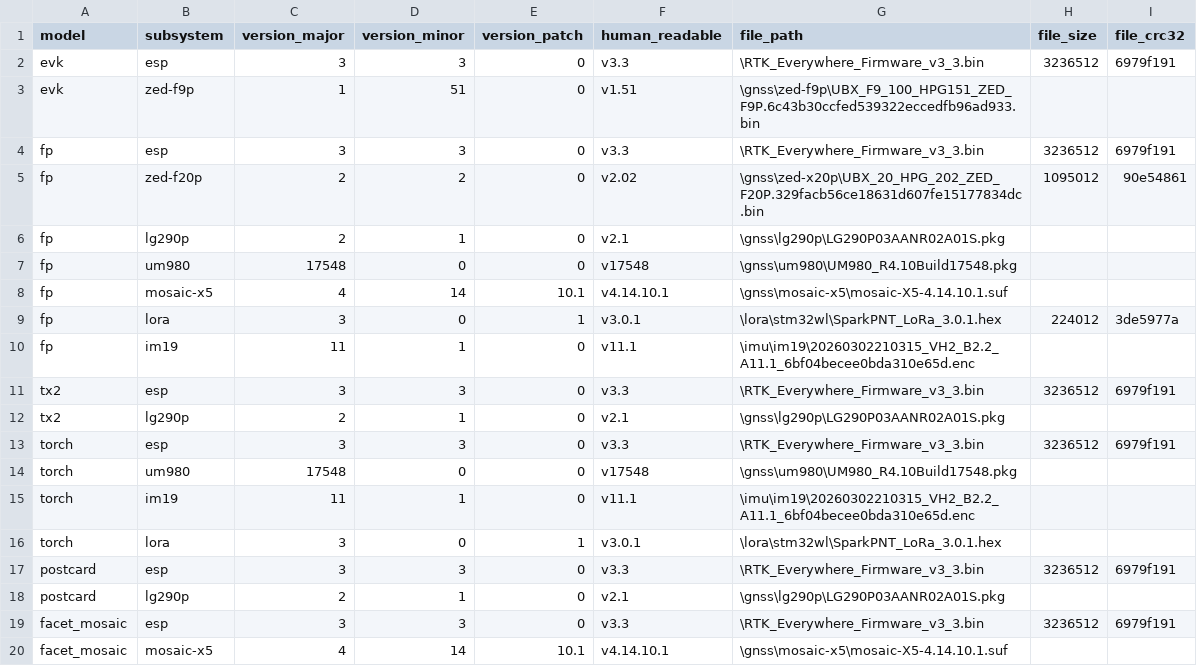
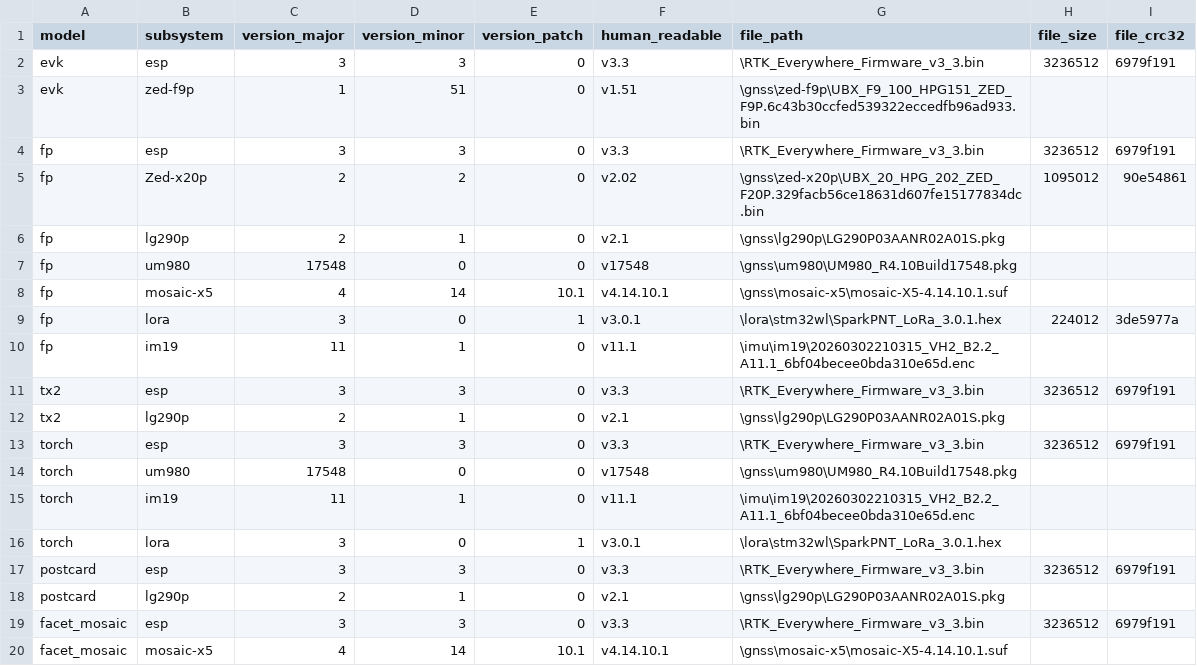
Before and after one commit to sparkfun/SparkFun_RTK_Everywhere_Firmware_Binaries, a CSV file: RTK-Everywhere-Targets.csv, drawn as a sheet.

Commit message:
Fix typo

```diff
--- a/RTK-Everywhere-Targets.csv
+++ b/RTK-Everywhere-Targets.csv
@@ -4,3 +4,3 @@ evk,zed-f9p,1,51,0,v1.51,\gnss\zed-f9p\UBX_F9_100_HPG151_ZED_F9P.6c43b30ccfed539
 fp,esp,3,3,0,v3.3,\RTK_Everywhere_Firmware_v3_3.bin,3236512,6979f191
-fp,zed-f20p,2,2,0,v2.02,\gnss\zed-x20p\UBX_20_HPG_202_ZED_F20P.329facb56ce18631d607fe15177834dc.bin,1095012,90e54861
+fp,Zed-x20p,2,2,0,v2.02,\gnss\zed-x20p\UBX_20_HPG_202_ZED_F20P.329facb56ce18631d607fe15177834dc.bin,1095012,90e54861
 fp,lg290p,2,1,0,v2.1,\gnss\lg290p\LG290P03AANR02A01S.pkg,,
```
Also changed, not shown: 1 other file.
